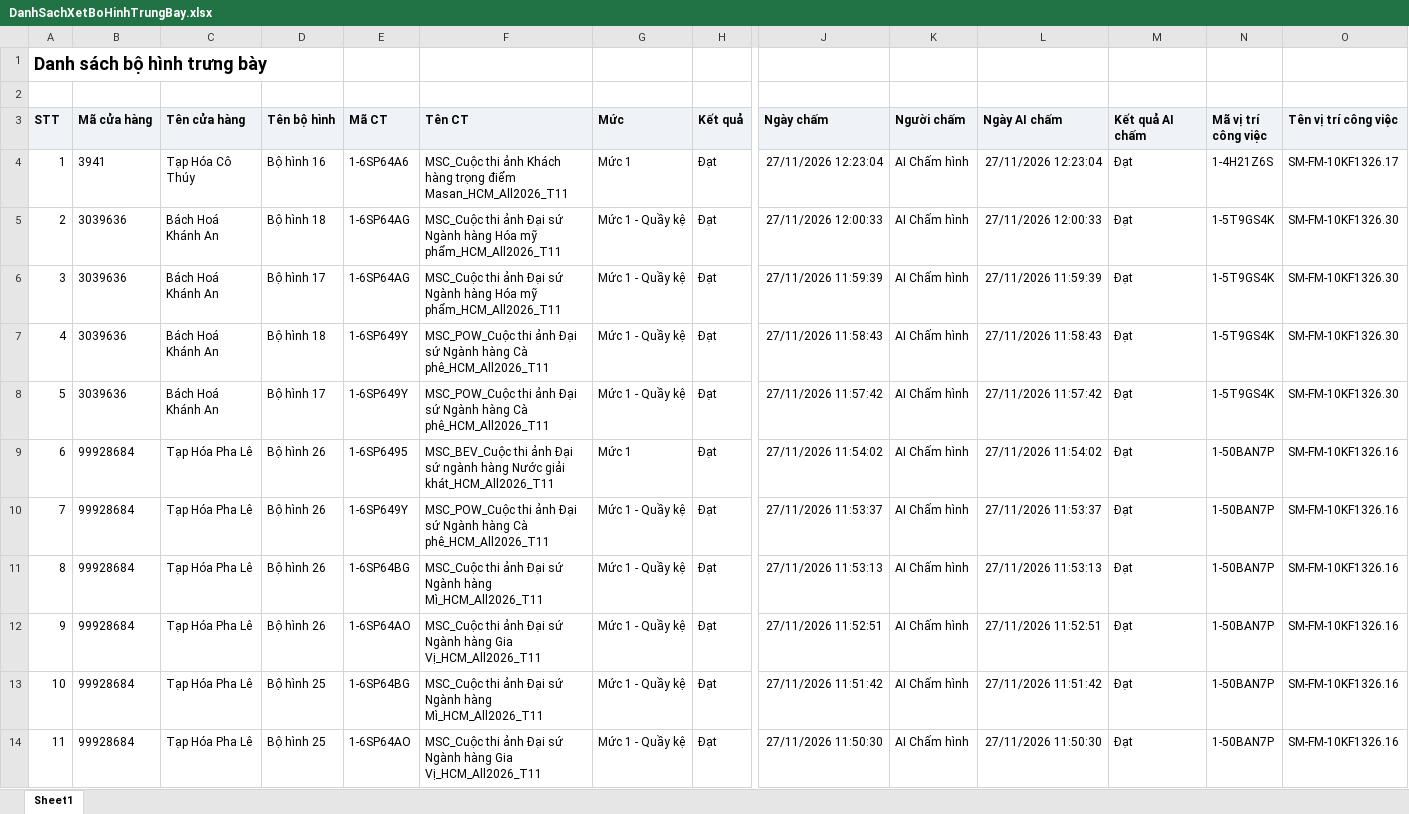
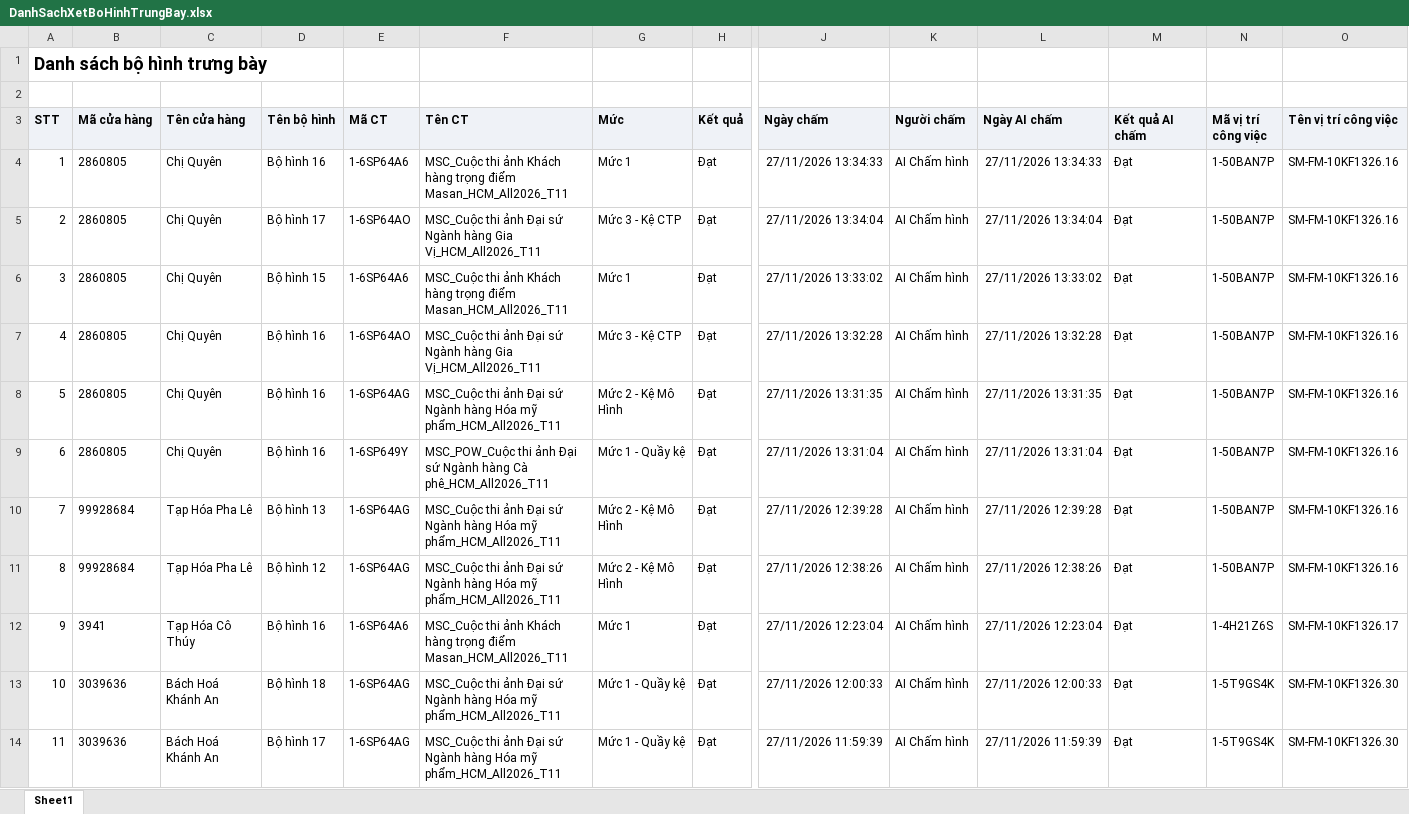
Before and after one commit to Tantt2026/Vyntt_Dashboard, an Excel workbook: data/Thang11/DanhSachXetBoHinhTrungBay.xlsx, sheet Sheet1, drawn as a sheet; only a part is shown, gaps mark what is left out; the shorter side is filled out with more unchanged rows; values as stored, in another font and other column widths than the file's, no borders; addresses are those after the commit; rows hold the shown columns only; the diff names each change by its address in the sheet, - before the commit and + after, or states it on an @@ line.

```diff
--- a/data/Thang11/DanhSachXetBoHinhTrungBay.xlsx (sheet Sheet1)
+++ b/data/Thang11/DanhSachXetBoHinhTrungBay.xlsx (sheet Sheet1)
+row 4: 1 | 2860805 | Chị Quyên | Bộ hình 16 | 1-6SP64A6 | MSC_Cuộc thi ảnh Khách hàng trọng điểm Masan_HCM_All2026_T11 | Mức 1 | Đạt | 27/11/2026 13:34:33 | AI Chấm hình | 27/11/2026 13:34:33 | Đạt | 1-50BAN7P | SM-FM-10KF1326.16
+row 5: 2 | 2860805 | Chị Quyên | Bộ hình 17 | 1-6SP64AO | MSC_Cuộc thi ảnh Đại sứ Ngành hàng Gia Vị_HCM_All2026_T11 | Mức 3 - Kệ CTP | Đạt | 27/11/2026 13:34:04 | AI Chấm hình | 27/11/2026 13:34:04 | Đạt | 1-50BAN7P | SM-FM-10KF1326.16
+row 6: 3 | 2860805 | Chị Quyên | Bộ hình 15 | 1-6SP64A6 | MSC_Cuộc thi ảnh Khách hàng trọng điểm Masan_HCM_All2026_T11 | Mức 1 | Đạt | 27/11/2026 13:33:02 | AI Chấm hình | 27/11/2026 13:33:02 | Đạt | 1-50BAN7P | SM-FM-10KF1326.16
+row 7: 4 | 2860805 | Chị Quyên | Bộ hình 16 | 1-6SP64AO | MSC_Cuộc thi ảnh Đại sứ Ngành hàng Gia Vị_HCM_All2026_T11 | Mức 3 - Kệ CTP | Đạt | 27/11/2026 13:32:28 | AI Chấm hình | 27/11/2026 13:32:28 | Đạt | 1-50BAN7P | SM-FM-10KF1326.16
+row 8: 5 | 2860805 | Chị Quyên | Bộ hình 16 | 1-6SP64AG | MSC_Cuộc thi ảnh Đại sứ Ngành hàng Hóa mỹ phẩm_HCM_All2026_T11 | Mức 2 - Kệ Mô Hình | Đạt | 27/11/2026 13:31:35 | AI Chấm hình | 27/11/2026 13:31:35 | Đạt | 1-50BAN7P | SM-FM-10KF1326.16
+row 9: 6 | 2860805 | Chị Quyên | Bộ hình 16 | 1-6SP649Y | MSC_POW_Cuộc thi ảnh Đại sứ Ngành hàng Cà phê_HCM_All2026_T11 | Mức 1 - Quầy kệ | Đạt | 27/11/2026 13:31:04 | AI Chấm hình | 27/11/2026 13:31:04 | Đạt | 1-50BAN7P | SM-FM-10KF1326.16
+row 10: 7 | 99928684 | Tạp Hóa Pha Lê | Bộ hình 13 | 1-6SP64AG | MSC_Cuộc thi ảnh Đại sứ Ngành hàng Hóa mỹ phẩm_HCM_All2026_T11 | Mức 2 - Kệ Mô Hình | Đạt | 27/11/2026 12:39:28 | AI Chấm hình | 27/11/2026 12:39:28 | Đạt | 1-50BAN7P | SM-FM-10KF1326.16
+row 11: 8 | 99928684 | Tạp Hóa Pha Lê | Bộ hình 12 | 1-6SP64AG | MSC_Cuộc thi ảnh Đại sứ Ngành hàng Hóa mỹ phẩm_HCM_All2026_T11 | Mức 2 - Kệ Mô Hình | Đạt | 27/11/2026 12:38:26 | AI Chấm hình | 27/11/2026 12:38:26 | Đạt | 1-50BAN7P | SM-FM-10KF1326.16
@@ column A (STT) renumbered from row 12 down @@
```
Also changed, not shown: data/Thang11/DANH_SACH_KET_QUA_CUA_HANG_THAM_GIA_CHUONG_TRINH.xlsx, data/Thang11/DanhSachChiTietDonHang (1).xlsx, 3 other files.
